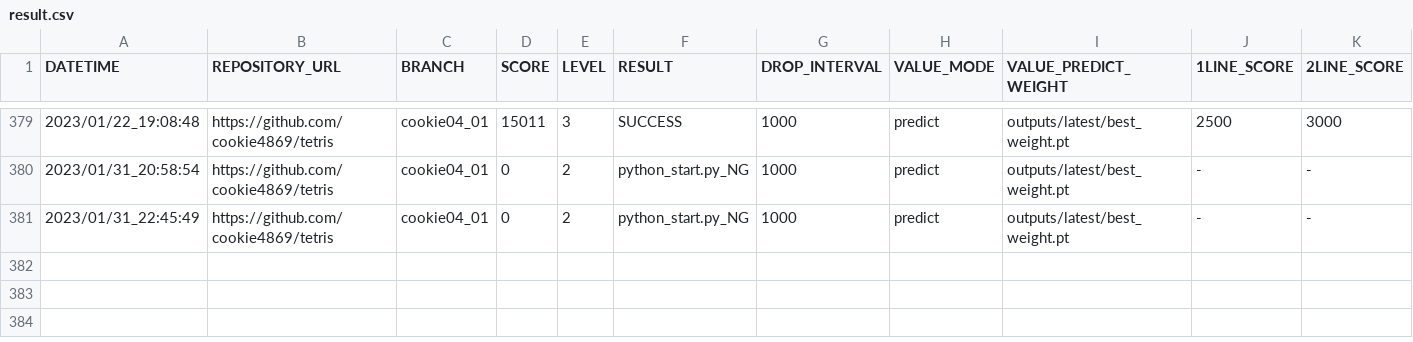
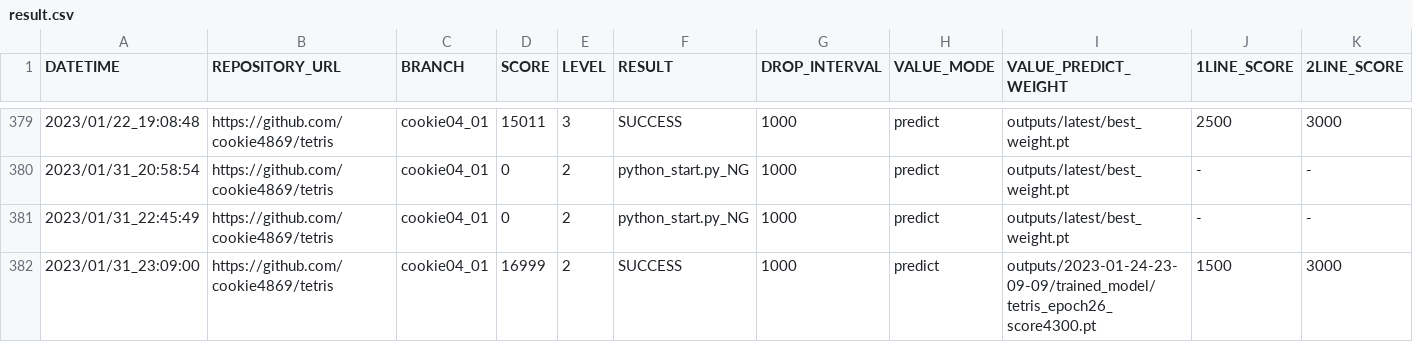
Before and after one commit to ChallengeClub/tetris_score_server, a CSV file: log/result.csv, drawn as a sheet; only a part is shown, gaps mark what is left out; rows hold the shown columns only; the diff names each change by its address in the sheet, - before the commit and + after, or states it on an @@ line.

Commit message:
update result

```diff
--- a/log/result.csv
+++ b/log/result.csv
+row 382: 2023/01/31_23:09:00 | https://github.com/cookie4869/tetris | cookie04_01 | 16999 | 2 | SUCCESS | 1000 | predict | outputs/2023-01-24-23-09-09/trained_model/tetris_epoch26_score4300.pt | 1500 | 3000
```
Also changed, not shown: log/result_level_2.csv, log/result_ranking_level_2.csv, 10 other files.
